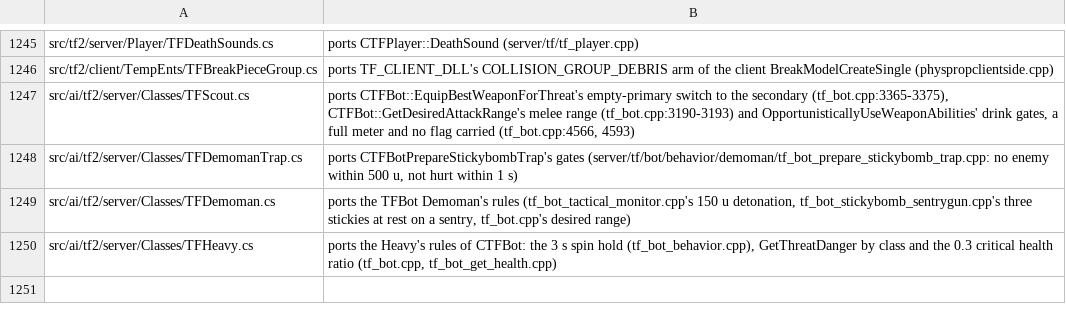
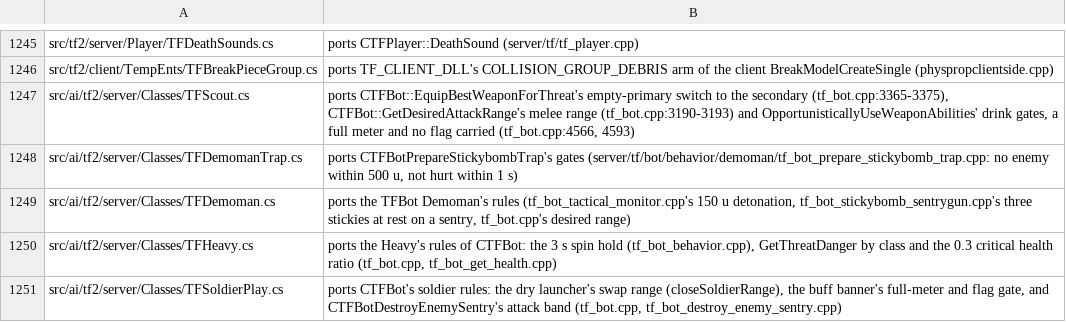
Before and after one commit to muflub/source-sdk-sharp, a TSV file: docs/valve-header-new.tsv, drawn as a sheet; only a part is shown, gaps mark what is left out; the diff names each change by its address in the sheet, - before the commit and + after, or states it on an @@ line.

```diff
--- a/docs/valve-header-new.tsv
+++ b/docs/valve-header-new.tsv
+row 1251: src/ai/tf2/server/Classes/TFSoldierPlay.cs | ports CTFBot's soldier rules: the dry launcher's swap range (closeSoldierRange), the buff banner's full-meter and flag gate, and CTFBotDestroyEnemySentry's attack band (tf_bot.cpp, tf_bot_destroy_enemy_sentry.cpp)
```
Also changed, not shown: 6 other files.
